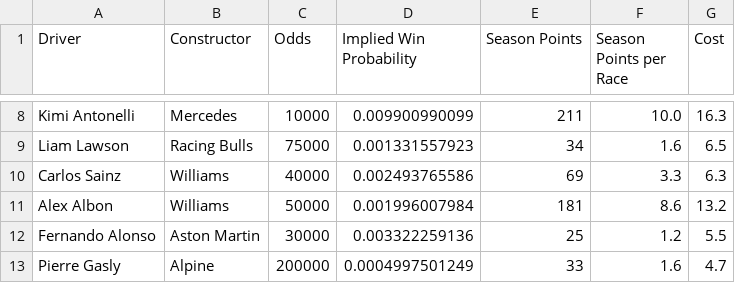
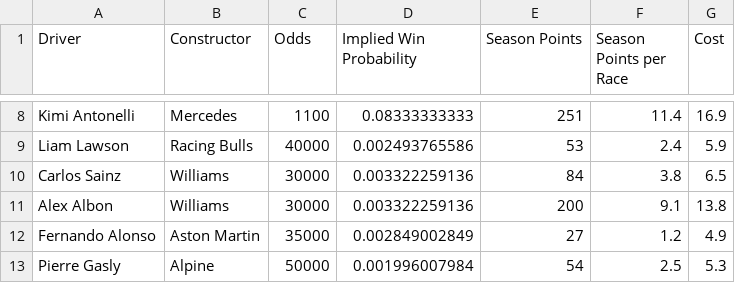
Before and after one commit to abewoycke/f1, a CSV file: main/f1 - drivers.csv, drawn as a sheet; only a part is shown, gaps mark what is left out; the diff covers the shown part only; the diff names each change by its address in the sheet, - before the commit and + after, or states it on an @@ line.

```diff
--- a/main/f1 - drivers.csv
+++ b/main/f1 - drivers.csv
-C8 (Odds): 10000
+C8 (Odds): 1100
-D8 (Implied Win Probability): 0.009900990099
+D8 (Implied Win Probability): 0.08333333333
-E8 (Season Points): 211
+E8 (Season Points): 251
-F8 (Season Points per Race): 10.0
+F8 (Season Points per Race): 11.4
-G8 (Cost): 16.3
+G8 (Cost): 16.9
-C9 (Odds): 75000
+C9 (Odds): 40000
-D9 (Implied Win Probability): 0.001331557923
+D9 (Implied Win Probability): 0.002493765586
-E9 (Season Points): 34
+E9 (Season Points): 53
-F9 (Season Points per Race): 1.6
+F9 (Season Points per Race): 2.4
-G9 (Cost): 6.5
+G9 (Cost): 5.9
-C10 (Odds): 40000
+C10 (Odds): 30000
-D10 (Implied Win Probability): 0.002493765586
+D10 (Implied Win Probability): 0.003322259136
-E10 (Season Points): 69
+E10 (Season Points): 84
-F10 (Season Points per Race): 3.3
+F10 (Season Points per Race): 3.8
-G10 (Cost): 6.3
+G10 (Cost): 6.5
-C11 (Odds): 50000
+C11 (Odds): 30000
-D11 (Implied Win Probability): 0.001996007984
+D11 (Implied Win Probability): 0.003322259136
-E11 (Season Points): 181
+E11 (Season Points): 200
-F11 (Season Points per Race): 8.6
+F11 (Season Points per Race): 9.1
-G11 (Cost): 13.2
+G11 (Cost): 13.8
-C12 (Odds): 30000
+C12 (Odds): 35000
-D12 (Implied Win Probability): 0.003322259136
+D12 (Implied Win Probability): 0.002849002849
-E12 (Season Points): 25
+E12 (Season Points): 27
-G12 (Cost): 5.5
+G12 (Cost): 4.9
-C13 (Odds): 200000
+C13 (Odds): 50000
-D13 (Implied Win Probability): 0.0004997501249
+D13 (Implied Win Probability): 0.001996007984
-E13 (Season Points): 33
+E13 (Season Points): 54
-F13 (Season Points per Race): 1.6
+F13 (Season Points per Race): 2.5
-G13 (Cost): 4.7
+G13 (Cost): 5.3
```
Also changed, not shown: 66 edited cells elsewhere in this file, 2 other files.
